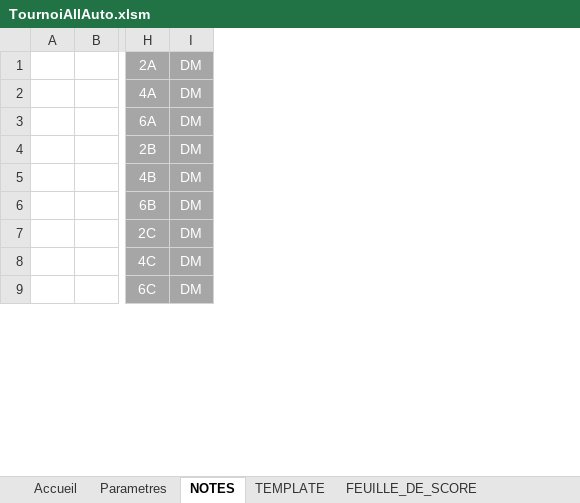
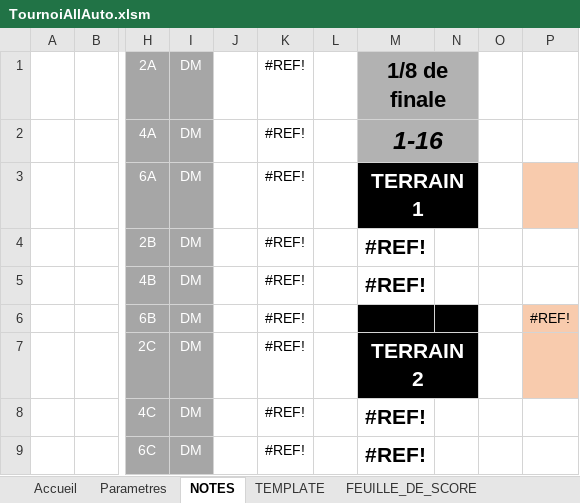
Before and after one commit to LightMan74/TournoisAllExe, an Excel workbook: TournoisAllExe/Resources/TournoiAllAuto.xlsm, sheet NOTES, drawn as a sheet; only a part is shown, gaps mark what is left out; values as stored, in another font and other column widths than the file's, no borders; the diff names each change by its address in the sheet, - before the commit and + after, or states it on an @@ line.

```diff
--- a/TournoisAllExe/Resources/TournoiAllAuto.xlsm (sheet NOTES)
+++ b/TournoisAllExe/Resources/TournoiAllAuto.xlsm (sheet NOTES)
+column J, empty
+column K, rows 1-9: all #REF!
+column L, empty
+column M, rows 1-9: 1/8 de finale | 1-16 | TERRAIN 1 | #REF! | #REF! |  | TERRAIN 2 | #REF! | #REF!
+column N, empty
+column O, empty
+column P, row 6: #REF!
```
Also changed, not shown: sheet Parametres, sheet Accueil, charts or pictures, 2 other files.
